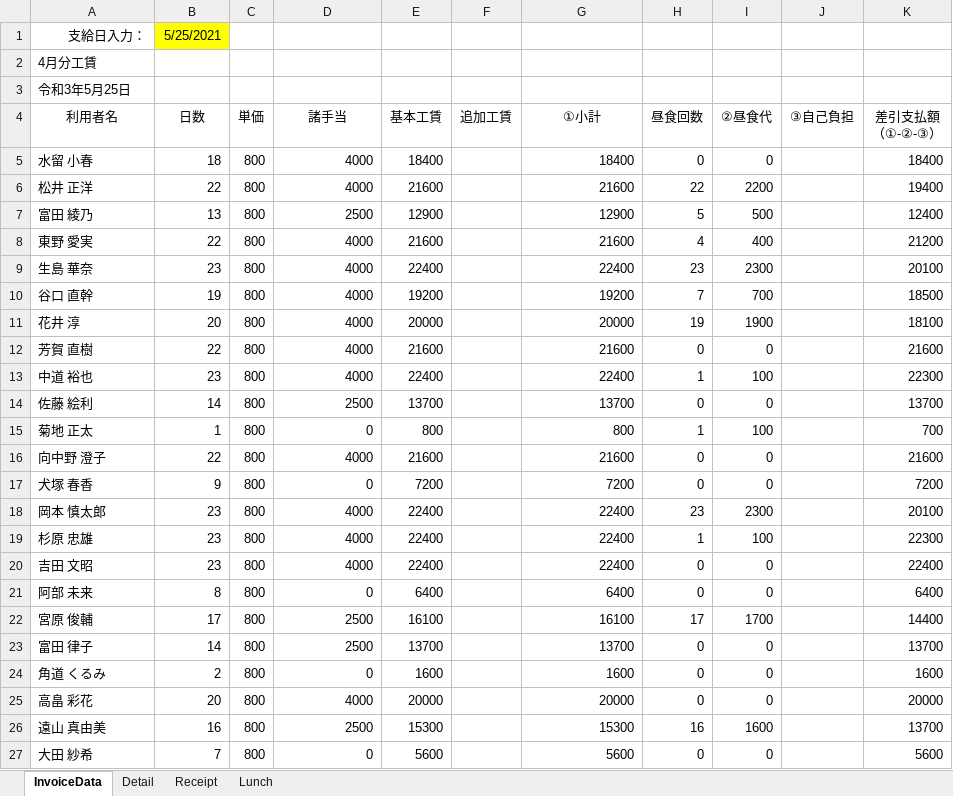
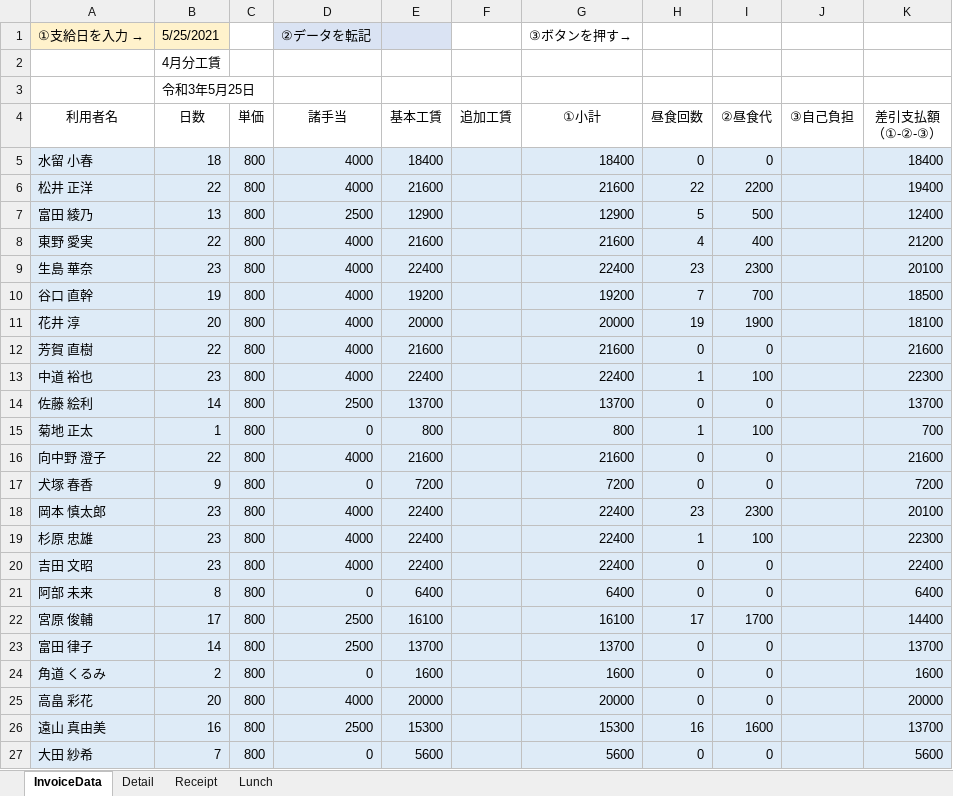
Before and after one commit to majestictree/AutoPrepareWage, an Excel workbook: bin/AutomatePrepareWage.xlsm, sheet InvoiceData, drawn as a sheet; only a part is shown; values as stored, in another font and other column widths than the file's, no borders; charts and pictures not drawn; removed rows and columns are numbered as before the commit, all else as after; the diff covers the shown part only; the diff names each change by its address in the sheet, - before the commit and + after, or states it on an @@ line.

```diff
--- a/bin/AutomatePrepareWage.xlsm (sheet InvoiceData)
+++ b/bin/AutomatePrepareWage.xlsm (sheet InvoiceData)
-row 1: 支給日入力： | 5/25/2021
-row 2: 4月分工賃
-row 3: 令和3年5月25日
+row 1: ①支給日を入力 → | 5/25/2021 |  | ②データを転記 |  |  | ③ボタンを押す→
+row 2:  | 4月分工賃
+row 3:  | 令和3年5月25日
-A5:K27 fill: none
+A5:K27 fill: #DEEBF7
```
Also changed, not shown: cell formats elsewhere in this sheet, charts or pictures, 1 other file.
